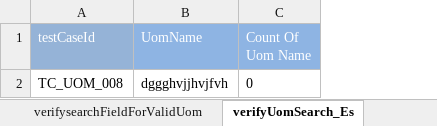
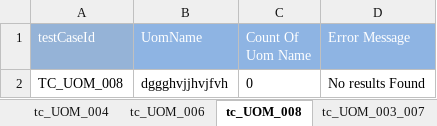
Before and after one commit to Rameshwar-Juptimath/NestedClassesAllureBug, an Excel workbook: resources/ExcelsheetData/UOMModuleTest.xlsx, sheet tc_UOM_008, drawn as a sheet; values as stored, in another font and other column widths than the file's, no borders; the diff names each change by its address in the sheet, - before the commit and + after, or states it on an @@ line.

```diff
--- a/resources/ExcelsheetData/UOMModuleTest.xlsx (sheet tc_UOM_008)
+++ b/resources/ExcelsheetData/UOMModuleTest.xlsx (sheet tc_UOM_008)
-sheet tab: verifyUomSearch_Es
+sheet tab: tc_UOM_008
-sheet tab: verifysearchFieldForValidUom
+sheet tab: tc_UOM_003_007
+column D (Error Message), row 2: No results Found
```
Also changed, not shown: sheet tc_UOM_009, sheet tc_UOM_004, other sheet tabs, resources/ExcelsheetData/CreateDataConfigTest.xlsx, 4 other files.
